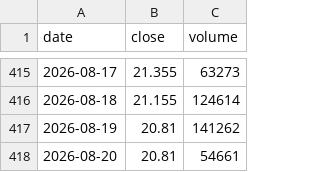
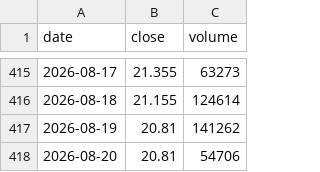
Before and after one commit to Michael-x-0/quant-pea-pipeline, a CSV file: data/EXA1.csv, drawn as a sheet; only a part is shown, gaps mark what is left out.

```diff
--- a/data/EXA1.csv
+++ b/data/EXA1.csv
@@ -417,2 +417,2 @@ date;close;volume
 2026-08-19;20.81;141262
-2026-08-20;20.81;54661
+2026-08-20;20.81;54706
```
Also changed, not shown: data/STEC.csv, 6 other files.
